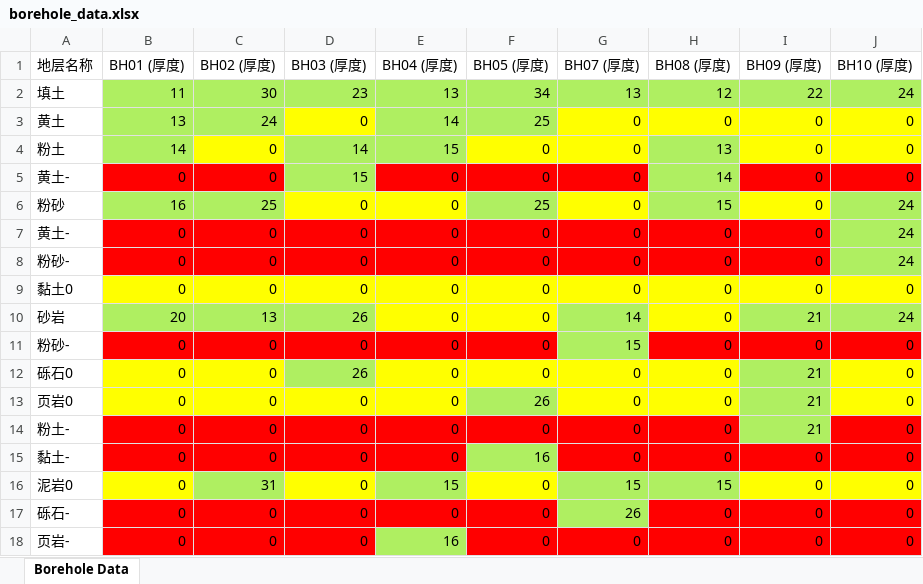
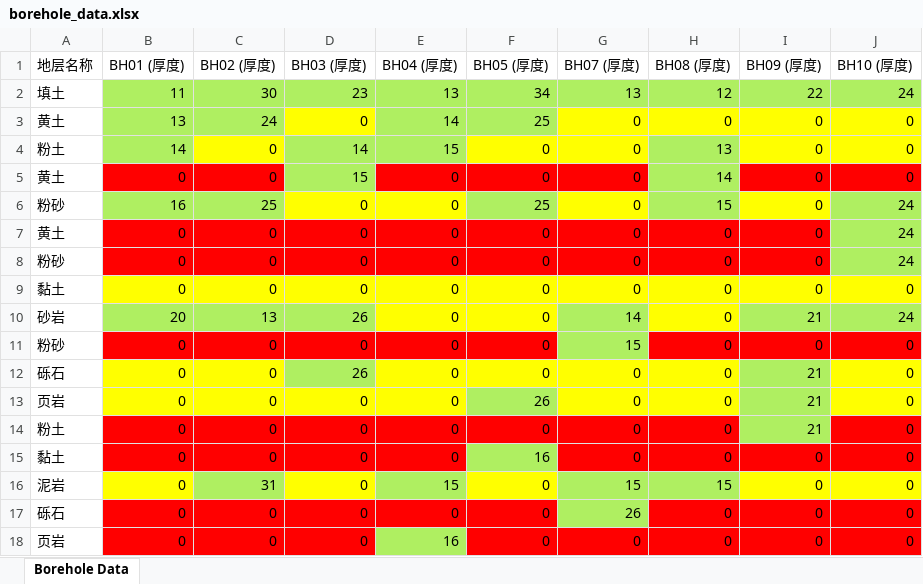
Before and after one commit to 1xingao/model, an Excel workbook: borehole_data.xlsx, sheet Borehole Data, drawn as a sheet; values as stored, in another font and other column widths than the file's, no borders; the diff names each change by its address in the sheet, - before the commit and + after, or states it on an @@ line.

```diff
--- a/borehole_data.xlsx (sheet Borehole Data)
+++ b/borehole_data.xlsx (sheet Borehole Data)
-A5 (地层名称): 黄土-
+A5 (地层名称): 黄土
-A7 (地层名称): 黄土-
+A7 (地层名称): 黄土
-A8 (地层名称): 粉砂-
+A8 (地层名称): 粉砂
-A9 (地层名称): 黏土0
+A9 (地层名称): 黏土
-A11 (地层名称): 粉砂-
+A11 (地层名称): 粉砂
-A12 (地层名称): 砾石0
+A12 (地层名称): 砾石
-A13 (地层名称): 页岩0
+A13 (地层名称): 页岩
-A14 (地层名称): 粉土-
+A14 (地层名称): 粉土
-A15 (地层名称): 黏土-
+A15 (地层名称): 黏土
-A16 (地层名称): 泥岩0
+A16 (地层名称): 泥岩
-A17 (地层名称): 砾石-
+A17 (地层名称): 砾石
-A18 (地层名称): 页岩-
+A18 (地层名称): 页岩
```
Also changed, not shown: 9 other files.
